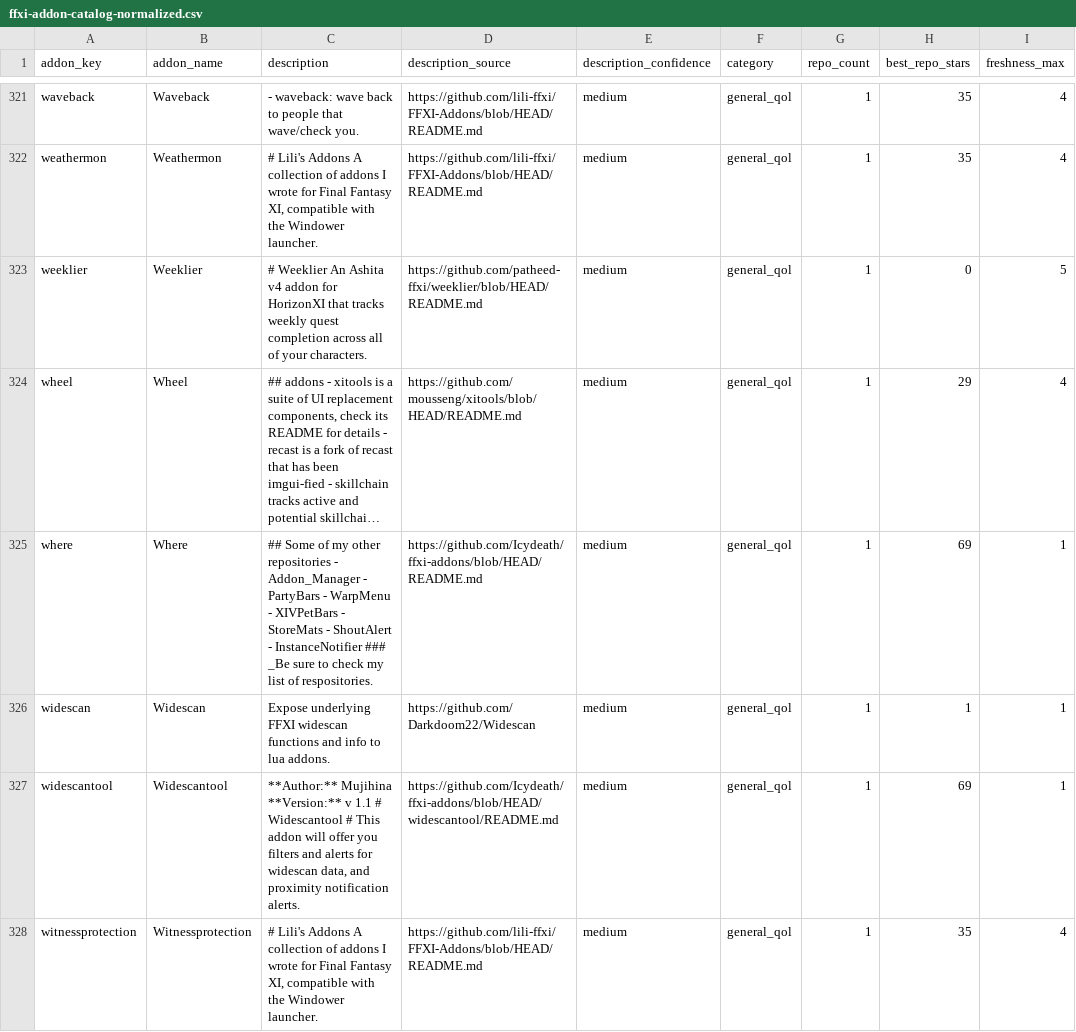
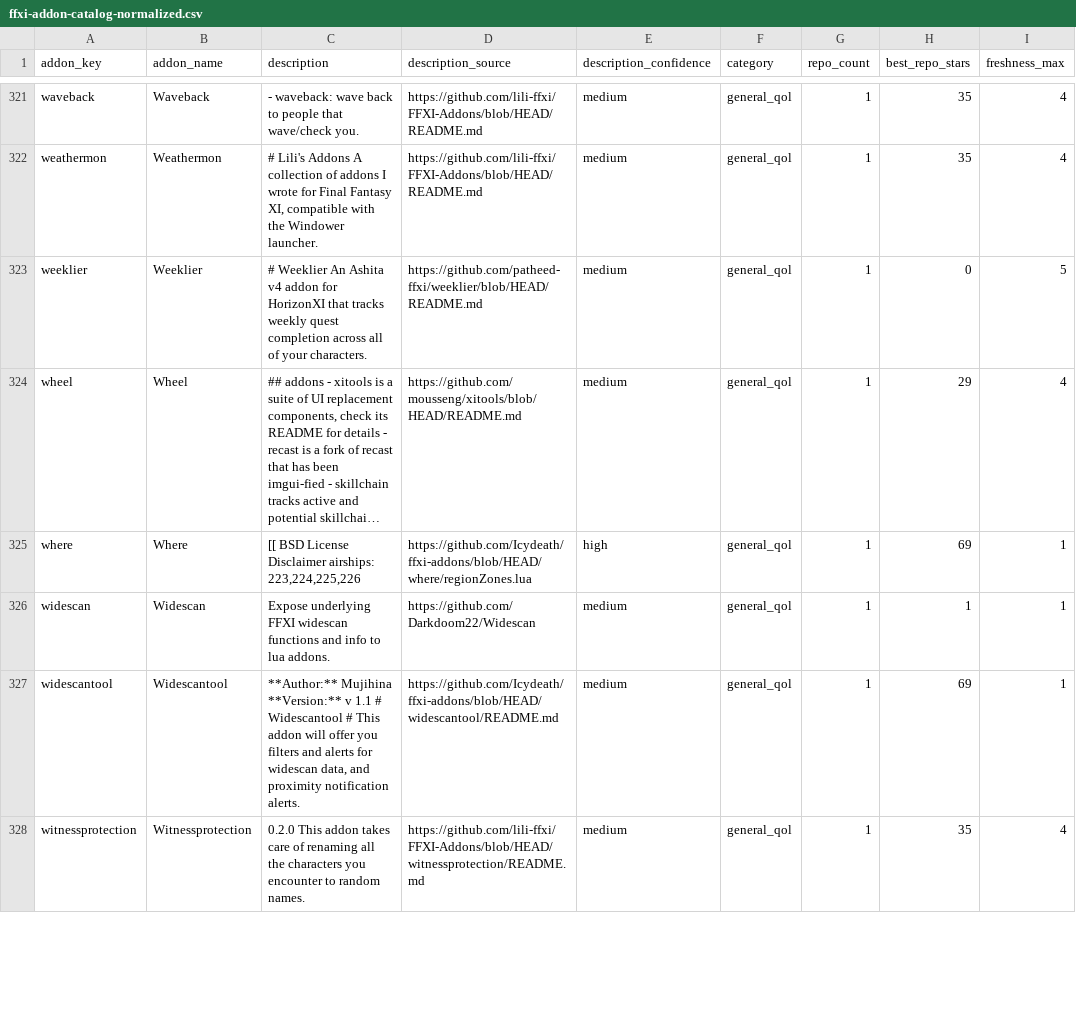
Before and after one commit to MrBoostie/ffxi-addon-landscape, a CSV file: ffxi-addon-catalog-normalized.csv, drawn as a sheet; only a part is shown, gaps mark what is left out; long unchanged cells end in …; the diff covers the shown part only; the diff names each change by its address in the sheet, - before the commit and + after, or states it on an @@ line.

Commit message:
chore(catalog): hourly addon-description refinement chunk

```diff
--- a/ffxi-addon-catalog-normalized.csv
+++ b/ffxi-addon-catalog-normalized.csv
-C325 (description): ## Some of my other repositories - Addon_Manager - PartyBars - WarpMenu - XIVPetBars - StoreMats - ShoutAlert - InstanceNotifier ### _Be sure to check my list of respositories.
+C325 (description): [[ BSD License Disclaimer airships: 223,224,225,226
-D325 (description_source): https://github.com/Icydeath/ffxi-addons/blob/HEAD/README.md
+D325 (description_source): https://github.com/Icydeath/ffxi-addons/blob/HEAD/where/regionZones.lua
-E325 (description_confidence): medium
+E325 (description_confidence): high
-C328 (description): # Lili's Addons A collection of addons I wrote for Final Fantasy XI, compatible with the Windower launcher.
+C328 (description): 0.2.0 This addon takes care of renaming all the characters you encounter to random names.
-D328 (description_source): https://github.com/lili-ffxi/FFXI-Addons/blob/HEAD/README.md
+D328 (description_source): https://github.com/lili-ffxi/FFXI-Addons/blob/HEAD/witnessprotection/README.md
```
Also changed, not shown: 20 edited cells elsewhere in this file, 1 other file.
